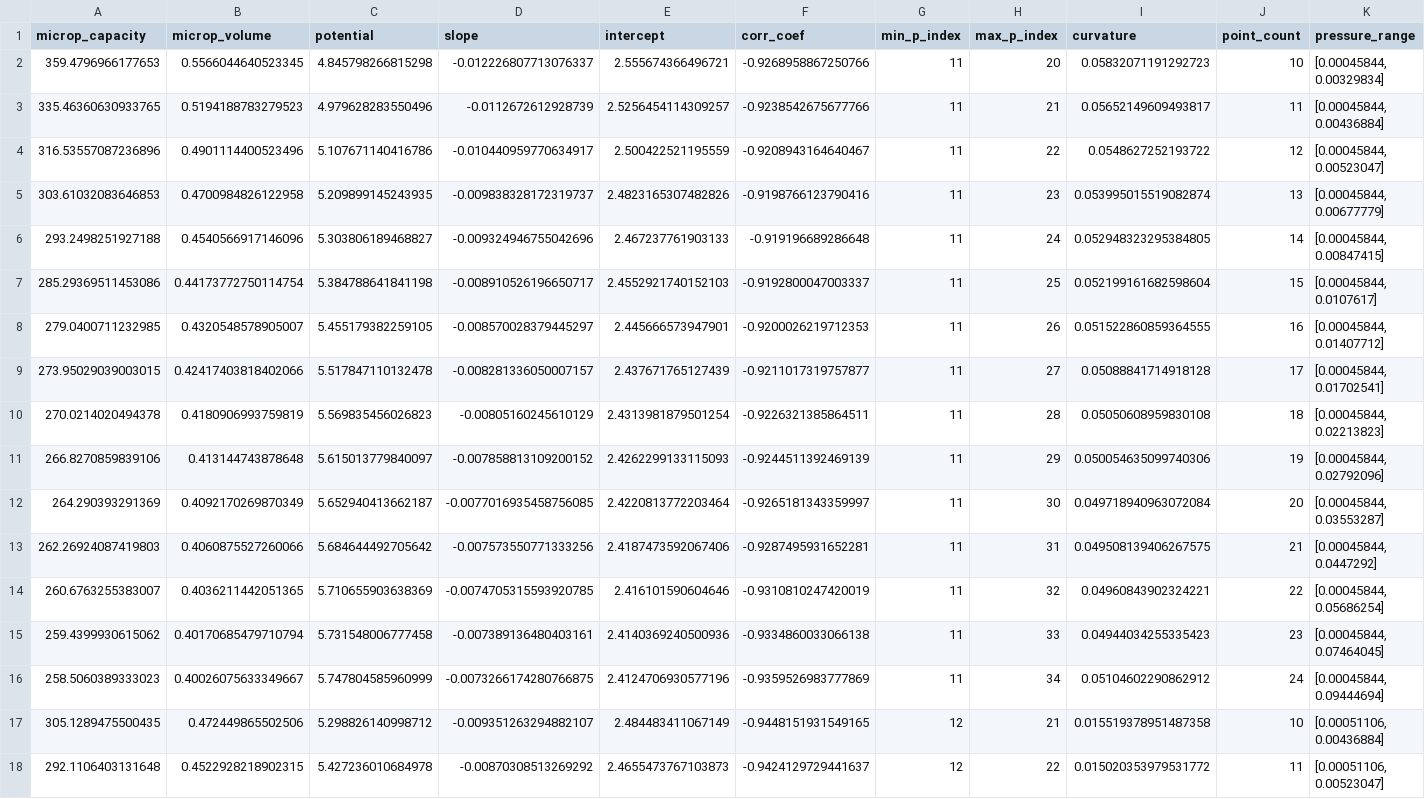
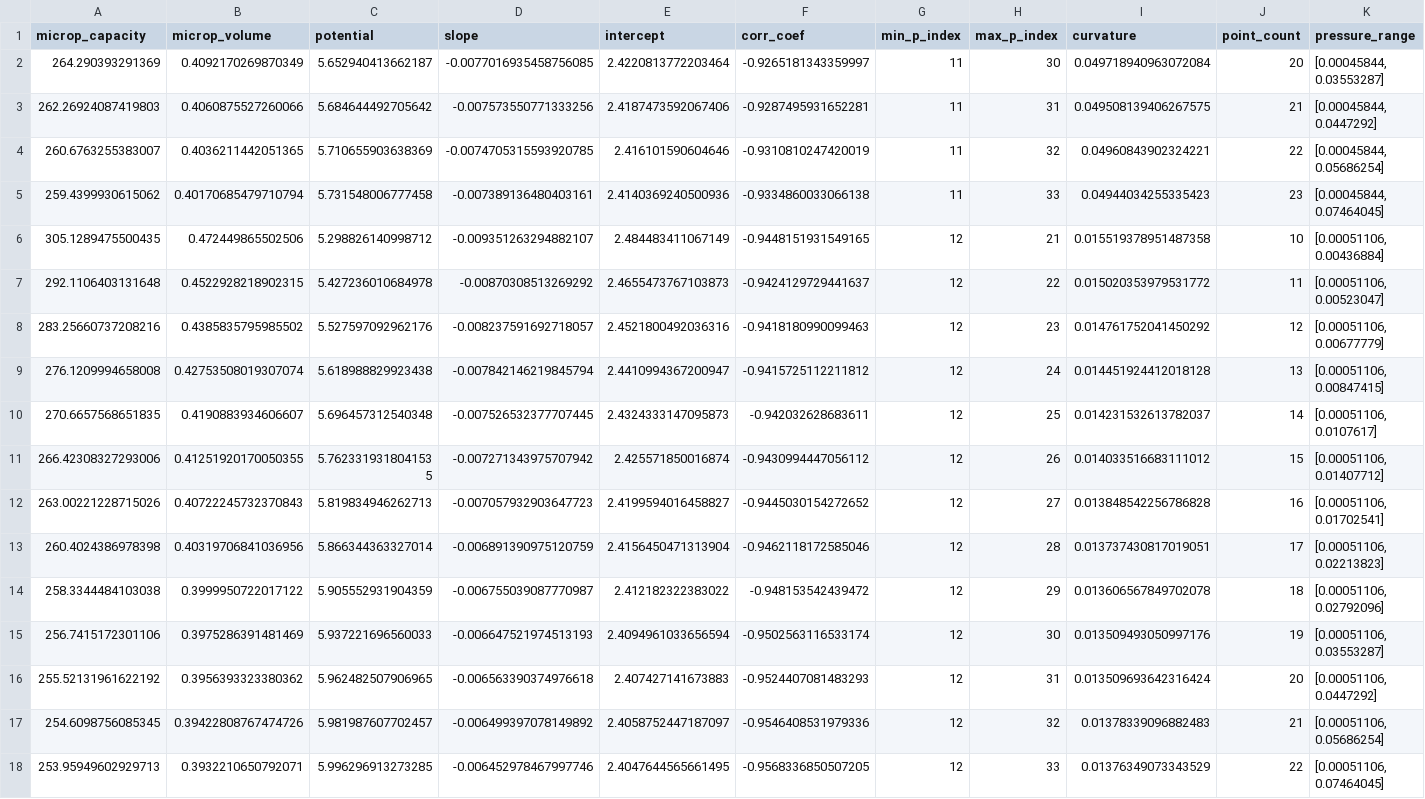
Before and after one commit to sblanky/dubstandard, a CSV file: example/DAoptimum/Al_fumarate/filtered_results.csv, drawn as a sheet; only a part is shown; the shorter side is filled out with more unchanged rows; the diff names each change by its address in the sheet, - before the commit and + after, or states it on an @@ line.

```diff
--- a/example/DAoptimum/Al_fumarate/filtered_results.csv
+++ b/example/DAoptimum/Al_fumarate/filtered_results.csv
-row 2: 359.4796966177653 | 0.5566044640523345 | 4.845798266815298 | -0.012226807713076337 | 2.555674366496721 | -0.9268958867250766 | 11 | 20 | 0.05832071191292723 | 10 | [0.00045844, 0.00329834]
-row 3: 335.46360630933765 | 0.5194188783279523 | 4.979628283550496 | -0.0112672612928739 | 2.5256454114309257 | -0.9238542675677766 | 11 | 21 | 0.05652149609493817 | 11 | [0.00045844, 0.00436884]
-row 4: 316.53557087236896 | 0.4901114400523496 | 5.107671140416786 | -0.010440959770634917 | 2.500422521195559 | -0.9208943164640467 | 11 | 22 | 0.0548627252193722 | 12 | [0.00045844, 0.00523047]
-row 5: 303.61032083646853 | 0.4700984826122958 | 5.209899145243935 | -0.009838328172319737 | 2.4823165307482826 | -0.9198766123790416 | 11 | 23 | 0.053995015519082874 | 13 | [0.00045844, 0.00677779]
-row 6: 293.2498251927188 | 0.4540566917146096 | 5.303806189468827 | -0.009324946755042696 | 2.467237761903133 | -0.919196689286648 | 11 | 24 | 0.052948323295384805 | 14 | [0.00045844, 0.00847415]
-row 7: 285.29369511453086 | 0.44173772750114754 | 5.384788641841198 | -0.008910526196650717 | 2.4552921740152103 | -0.9192800047003337 | 11 | 25 | 0.052199161682598604 | 15 | [0.00045844, 0.0107617]
-row 8: 279.0400711232985 | 0.4320548578905007 | 5.455179382259105 | -0.008570028379445297 | 2.445666573947901 | -0.9200026219712353 | 11 | 26 | 0.051522860859364555 | 16 | [0.00045844, 0.01407712]
-row 9: 273.95029039003015 | 0.42417403818402066 | 5.517847110132478 | -0.008281336050007157 | 2.437671765127439 | -0.9211017319757877 | 11 | 27 | 0.05088841714918128 | 17 | [0.00045844, 0.01702541]
-row 10: 270.0214020494378 | 0.4180906993759819 | 5.569835456026823 | -0.00805160245610129 | 2.4313981879501254 | -0.9226321385864511 | 11 | 28 | 0.05050608959830108 | 18 | [0.00045844, 0.02213823]
-row 11: 266.8270859839106 | 0.413144743878648 | 5.615013779840097 | -0.007858813109200152 | 2.4262299133115093 | -0.9244511392469139 | 11 | 29 | 0.050054635099740306 | 19 | [0.00045844, 0.02792096]
-row 16: 258.5060389333023 | 0.40026075633349667 | 5.747804585960999 | -0.0073266174280766875 | 2.4124706930577196 | -0.9359526983777869 | 11 | 34 | 0.05104602290862912 | 24 | [0.00045844, 0.09444694]
```
Also changed, not shown: example/DAoptimum/DMOF-1/filtered_results.csv, example/DAoptimum/MIL-101/filtered_results.csv, 38 other files.
